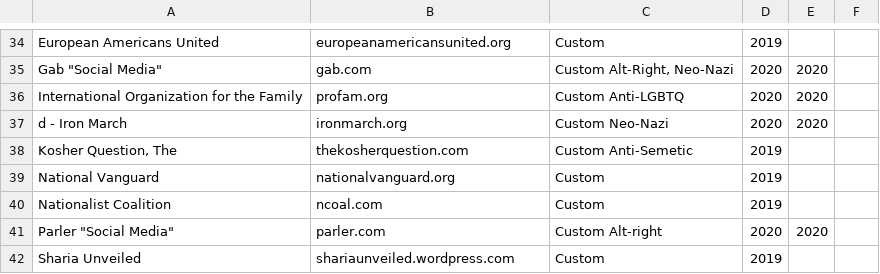
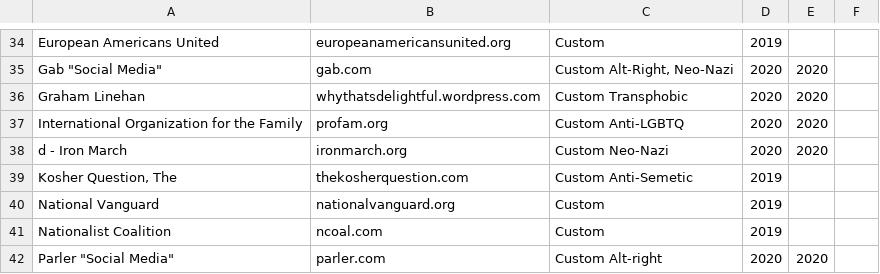
Before and after one commit to chigh/hategroup-dnsbl, a CSV file: import.csv, drawn as a sheet; only a part is shown, gaps mark what is left out; the shorter side is filled out with more unchanged rows; the diff names each change by its address in the sheet, - before the commit and + after, or states it on an @@ line.

```diff
--- a/import.csv
+++ b/import.csv
+row 36: Graham Linehan | whythatsdelightful.wordpress.com | Custom Transphobic | 2020 | 2020
```
Also changed, not shown: 5 other files.
